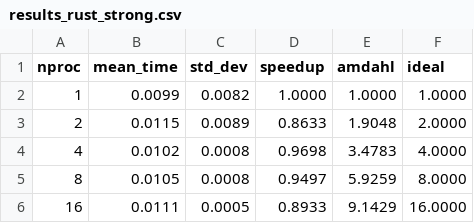
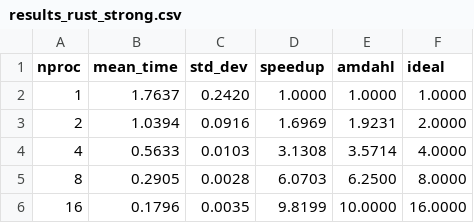
Before and after one commit to LukaPetkovic02/NTP-double-pendulum-simulation, a CSV file: rust/results_rust_strong.csv, drawn as a sheet.

```diff
--- a/rust/results_rust_strong.csv
+++ b/rust/results_rust_strong.csv
@@ -1,6 +1,6 @@
 nproc,mean_time,std_dev,speedup,amdahl,ideal
-1,0.0099,0.0082,1.0000,1.0000,1.0000
-2,0.0115,0.0089,0.8633,1.9048,2.0000
-4,0.0102,0.0008,0.9698,3.4783,4.0000
-8,0.0105,0.0008,0.9497,5.9259,8.0000
-16,0.0111,0.0005,0.8933,9.1429,16.0000
+1,1.7637,0.2420,1.0000,1.0000,1.0000
+2,1.0394,0.0916,1.6969,1.9231,2.0000
+4,0.5633,0.0103,3.1308,3.5714,4.0000
+8,0.2905,0.0028,6.0703,6.2500,8.0000
+16,0.1796,0.0035,9.8199,10.0000,16.0000
```
Also changed, not shown: 8 other files.
